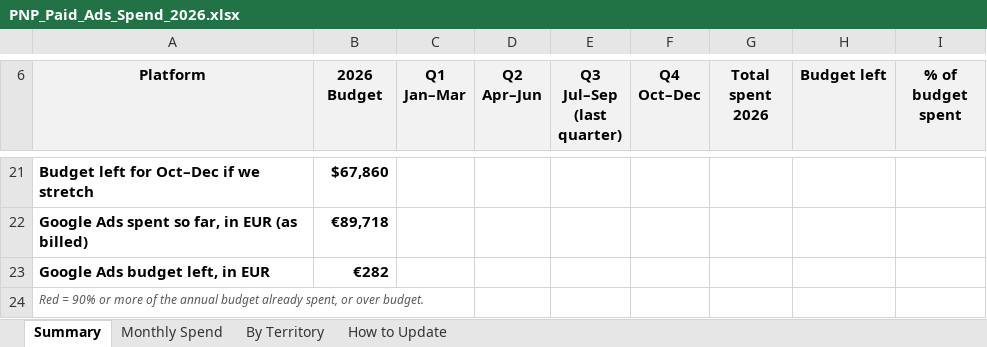
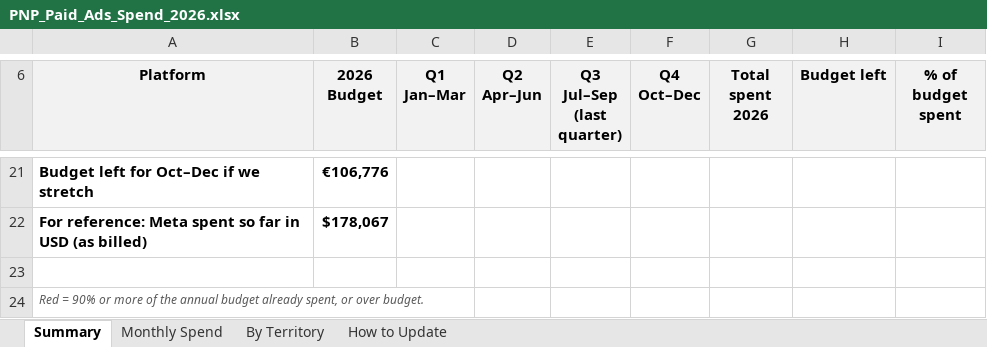
Before and after one commit to felipecardenassa-sudo/pnp, an Excel workbook: PNP_Paid_Ads_Spend_2026.xlsx, sheet Summary, drawn as a sheet; only a part is shown, gaps mark what is left out; values as stored, in another font and other column widths than the file's, no borders; conditional formats not drawn; removed rows and columns are numbered as before the commit, all else as after; the diff covers the shown part only; the diff names each change by its address in the sheet, - before the commit and + after, or states it on an @@ line.

```diff
--- a/PNP_Paid_Ads_Spend_2026.xlsx (sheet Summary)
+++ b/PNP_Paid_Ads_Spend_2026.xlsx (sheet Summary)
-B21 (2026 Budget): $67,860
+B21 (2026 Budget): €106,776
-row 22: Google Ads spent so far, in EUR (as billed) | €89,718
+row 22: For reference: Meta spent so far in USD (as billed) | $178,067
-row 23: Google Ads budget left, in EUR | €282
+row 23: (empty)
```
Also changed, not shown: 2 added rows, 2 removed rows, 30 edited cells and cell formats elsewhere in this sheet, sheet Monthly Spend, sheet How to Update, formulas that keep their value.
